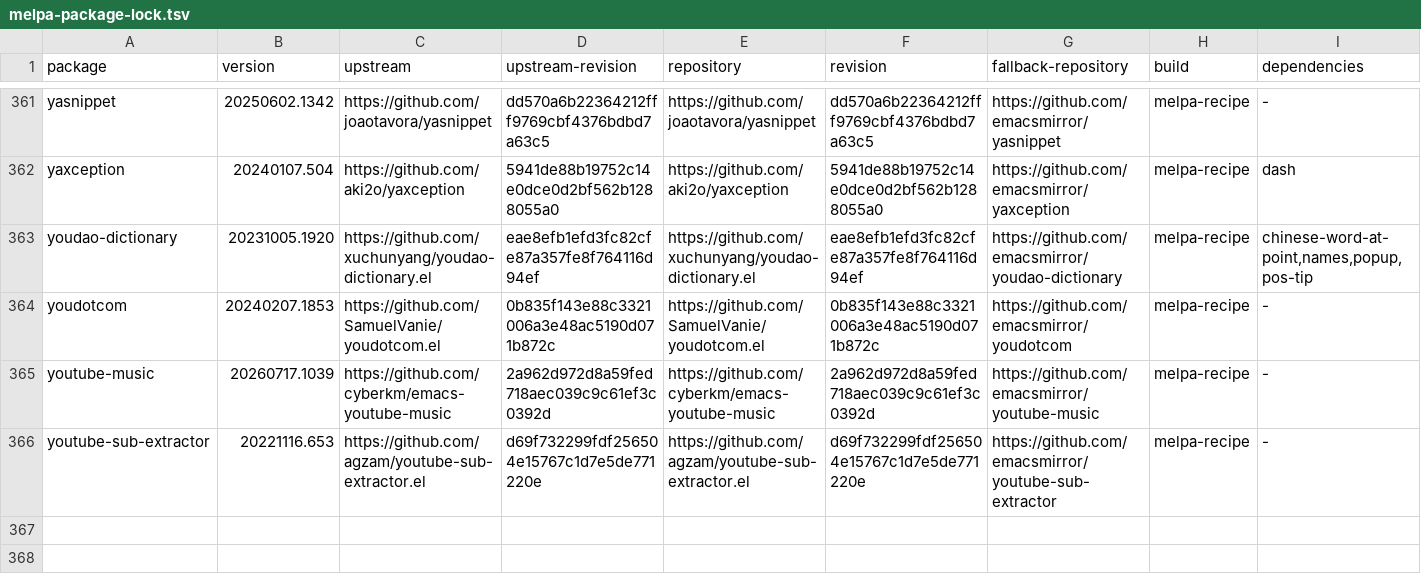
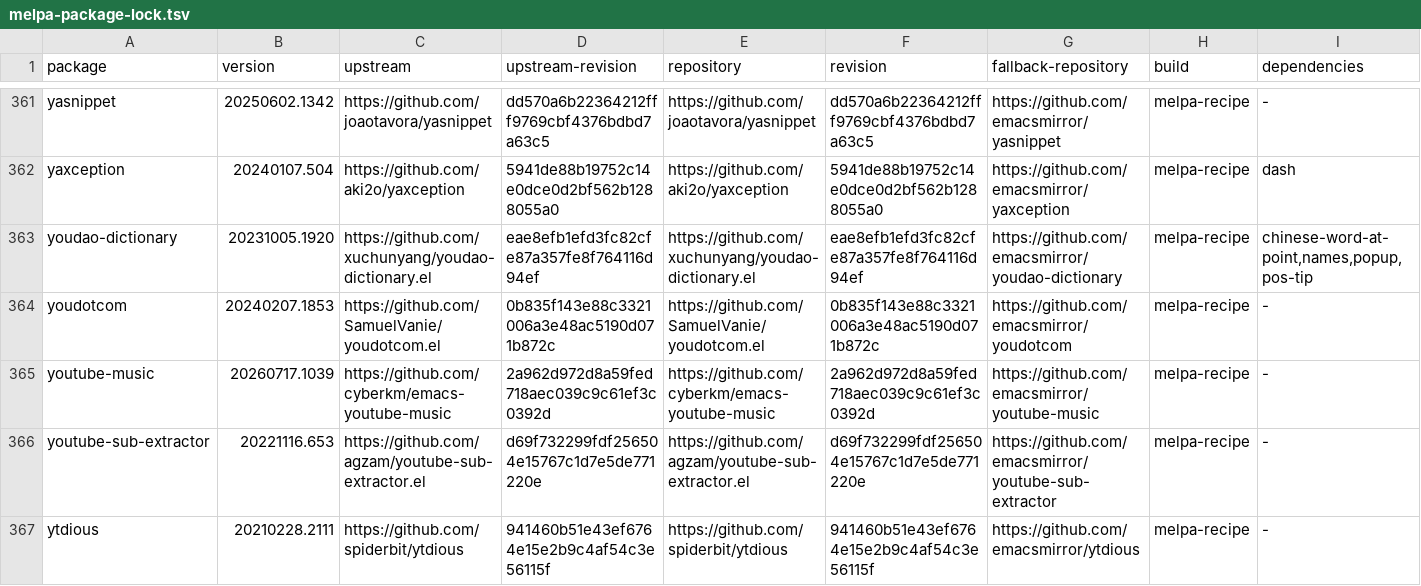
Before and after one commit to ArthurHeymans/neomacs, a TSV file: neomacs-melpa-tests/melpa-package-lock.tsv, drawn as a sheet; only a part is shown, gaps mark what is left out; the diff names each change by its address in the sheet, - before the commit and + after, or states it on an @@ line.

Commit message:
test(melpa): add practical ytdious parity corpus
Pin ytdious 20210228.2111 at 941460b51e43ef6764e15e2b9c4af54c3e56115f and exercise real sandbox curl workflows for Unicode/date search, tabulated rendering, external playback, region/page/sort/date/channel navigation, thumbnail detail UI, and transport/JSON failures.

This surfaces a stable Neomacs divergence: rename-buffer drops face text properties from propertized buffer names while GNU Emacs preserves them. The new parity batch intentionally remains red on Neomacs until that compatibility gap is fixed.

```diff
--- a/neomacs-melpa-tests/melpa-package-lock.tsv
+++ b/neomacs-melpa-tests/melpa-package-lock.tsv
+row 367: ytdious | 20210228.2111 | https://github.com/spiderbit/ytdious | 941460b51e43ef6764e15e2b9c4af54c3e56115f | https://github.com/spiderbit/ytdious | 941460b51e43ef6764e15e2b9c4af54c3e56115f | https://github.com/emacsmirror/ytdious | melpa-recipe | -
```
Also changed, not shown: 4 other files.
